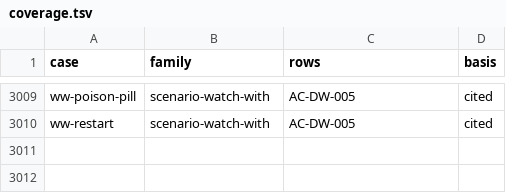
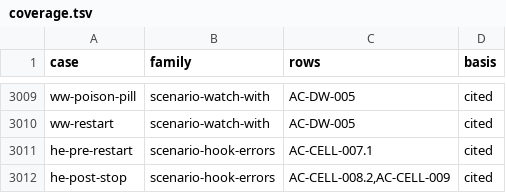
Before and after one commit to getsyntegrity/rakka, a TSV file: cases/coverage.tsv, drawn as a sheet; only a part is shown, gaps mark what is left out; the diff names each change by its address in the sheet, - before the commit and + after, or states it on an @@ line.

```diff
--- a/cases/coverage.tsv
+++ b/cases/coverage.tsv
+row 3011: he-pre-restart | scenario-hook-errors | AC-CELL-007.1 | cited
+row 3012: he-post-stop | scenario-hook-errors | AC-CELL-008.2,AC-CELL-009 | cited
```
Also changed, not shown: docs/contract-map.tsv, docs/decisions/register.tsv, 31 other files.
